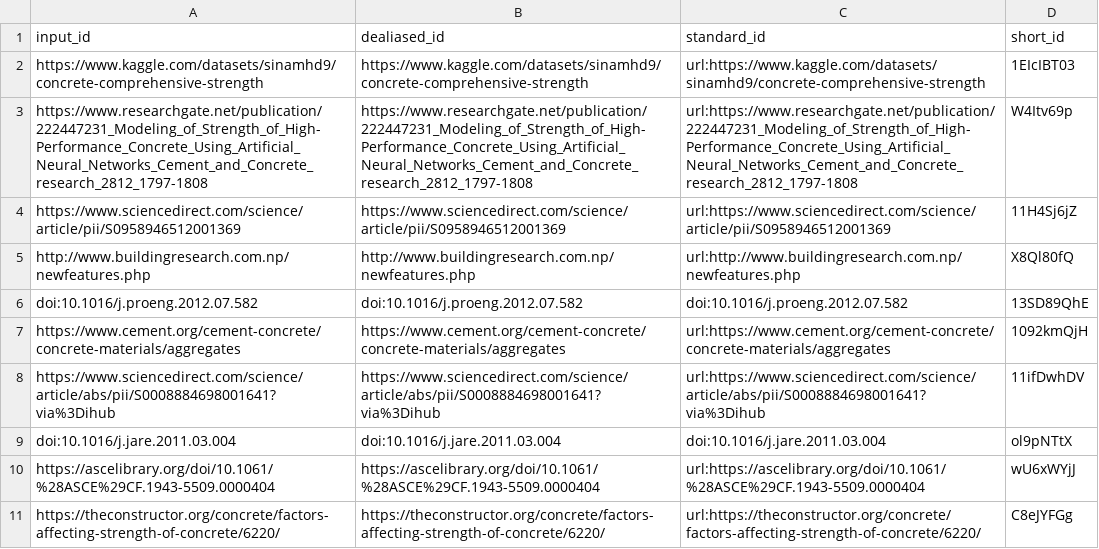
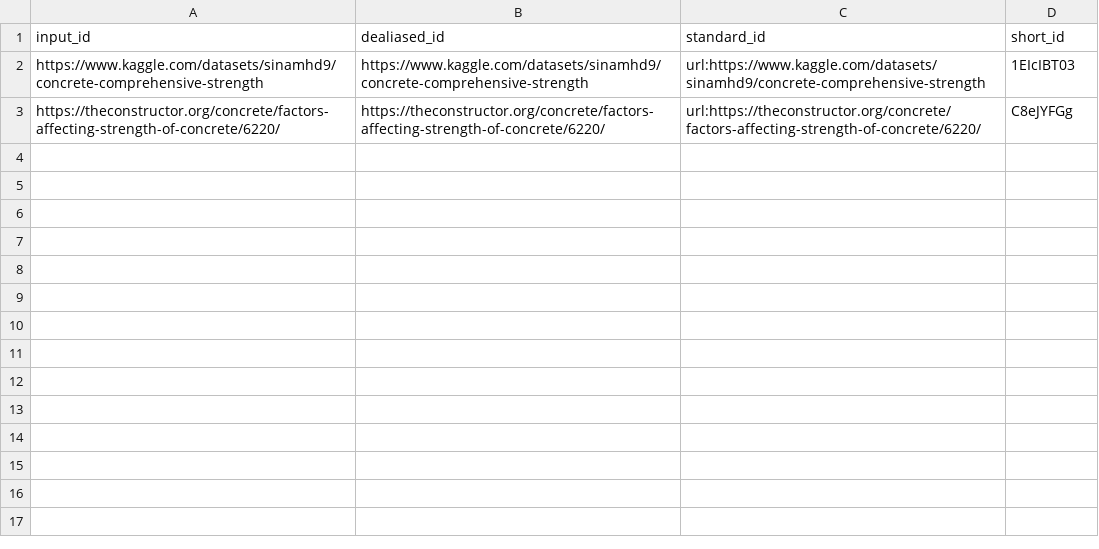
Before and after one commit to uiceds/cee-492-term-project-fall-2022-avk, a TSV file: citations.tsv, drawn as a sheet.

Commit message:
AB reformatted to what they want, filled in some [ci skip]
This build is based on
https://github.com/uiceds/cee-492-term-project-fall-2022-avk/commit/95f6ba1febe5bfd6bf94cbb7ba01639db2c24348.

This commit was created by the following CI build and job:
https://github.com/uiceds/cee-492-term-project-fall-2022-avk/commit/95f6ba1febe5bfd6bf94cbb7ba01639db2c24348/checks
https://github.com/uiceds/cee-492-term-project-fall-2022-avk/runs/3596193755

```diff
--- a/citations.tsv
+++ b/citations.tsv
@@ -2,10 +2,2 @@ input_id	dealiased_id	standard_id	short_id
 https://www.kaggle.com/datasets/sinamhd9/concrete-comprehensive-strength	https://www.kaggle.com/datasets/sinamhd9/concrete-comprehensive-strength	url:https://www.kaggle.com/datasets/sinamhd9/concrete-comprehensive-strength	1EIcIBT03
-https://www.researchgate.net/publication/222447231_Modeling_of_Strength_of_High-Performance_Concrete_Using_Artificial_Neural_Networks_Cement_and_Concrete_research_2812_1797-1808	https://www.researchgate.net/publication/222447231_Modeling_of_Strength_of_High-Performance_Concrete_Using_Artificial_Neural_Networks_Cement_and_Concrete_research_2812_1797-1808	url:https://www.researchgate.net/publication/222447231_Modeling_of_Strength_of_High-Performance_Concrete_Using_Artificial_Neural_Networks_Cement_and_Concrete_research_2812_1797-1808	W4Itv69p
-https://www.sciencedirect.com/science/article/pii/S0958946512001369	https://www.sciencedirect.com/science/article/pii/S0958946512001369	url:https://www.sciencedirect.com/science/article/pii/S0958946512001369	11H4Sj6jZ
-http://www.buildingresearch.com.np/newfeatures.php	http://www.buildingresearch.com.np/newfeatures.php	url:http://www.buildingresearch.com.np/newfeatures.php	X8Ql80fQ
-doi:10.1016/j.proeng.2012.07.582	doi:10.1016/j.proeng.2012.07.582	doi:10.1016/j.proeng.2012.07.582	13SD89QhE
-https://www.cement.org/cement-concrete/concrete-materials/aggregates	https://www.cement.org/cement-concrete/concrete-materials/aggregates	url:https://www.cement.org/cement-concrete/concrete-materials/aggregates	1092kmQjH
-https://www.sciencedirect.com/science/article/abs/pii/S0008884698001641?via%3Dihub	https://www.sciencedirect.com/science/article/abs/pii/S0008884698001641?via%3Dihub	url:https://www.sciencedirect.com/science/article/abs/pii/S0008884698001641?via%3Dihub	11ifDwhDV
-doi:10.1016/j.jare.2011.03.004	doi:10.1016/j.jare.2011.03.004	doi:10.1016/j.jare.2011.03.004	ol9pNTtX
-https://ascelibrary.org/doi/10.1061/%28ASCE%29CF.1943-5509.0000404	https://ascelibrary.org/doi/10.1061/%28ASCE%29CF.1943-5509.0000404	url:https://ascelibrary.org/doi/10.1061/%28ASCE%29CF.1943-5509.0000404	wU6xWYjJ
 https://theconstructor.org/concrete/factors-affecting-strength-of-concrete/6220/	https://theconstructor.org/concrete/factors-affecting-strength-of-concrete/6220/	url:https://theconstructor.org/concrete/factors-affecting-strength-of-concrete/6220/	C8eJYFGg
```
Also changed, not shown: 7 other files.
